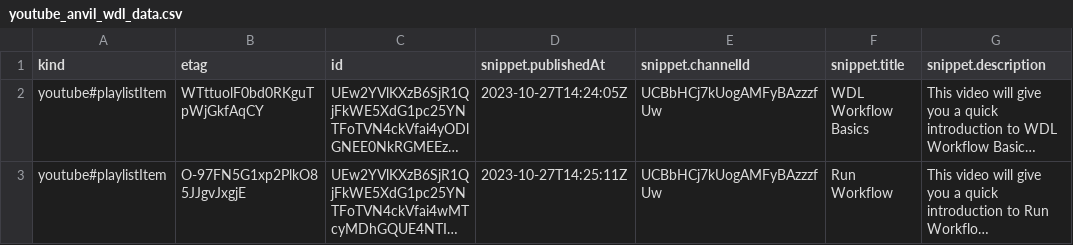
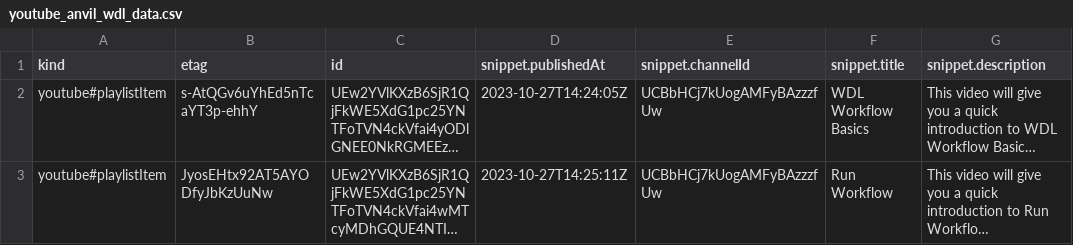
Before and after one commit to fhdsl/AnVIL_Collection, a CSV file: resources/youtube_anvil_wdl_data.csv, drawn as a sheet; only a part is shown; long unchanged cells end in …; the diff names each change by its address in the sheet, - before the commit and + after, or states it on an @@ line.

```diff
--- a/resources/youtube_anvil_wdl_data.csv
+++ b/resources/youtube_anvil_wdl_data.csv
-B2 (etag): WTttuolF0bd0RKguTpWjGkfAqCY
+B2 (etag): s-AtQGv6uYhEd5nTcaYT3p-ehhY
-B3 (etag): O-97FN5G1xp2PlkO85JJgvJxgjE
+B3 (etag): JyosEHtx92AT5AYODfyJbKzUuNw
```
Also changed, not shown: resources/youtube_demos_data.csv, resources/youtube_gdscn_sars_data.csv, 4 other files.
